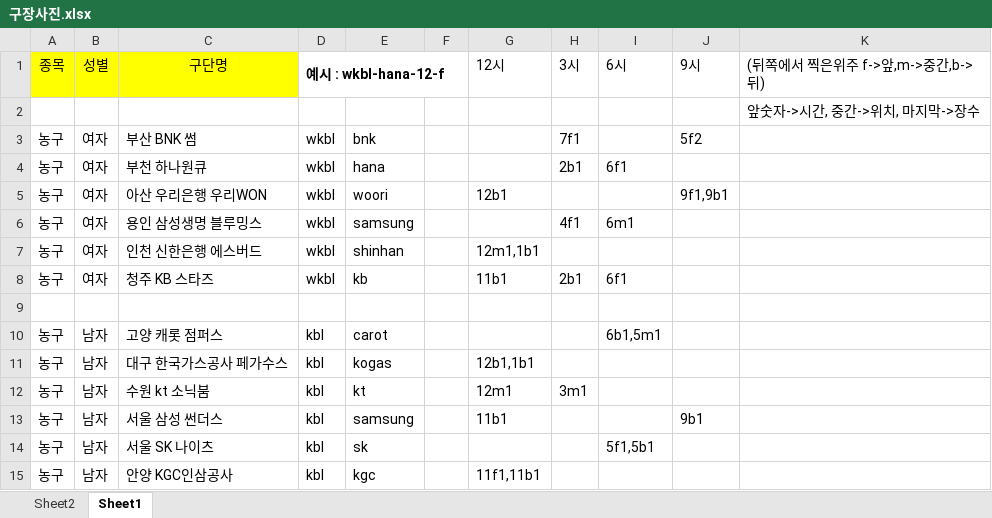
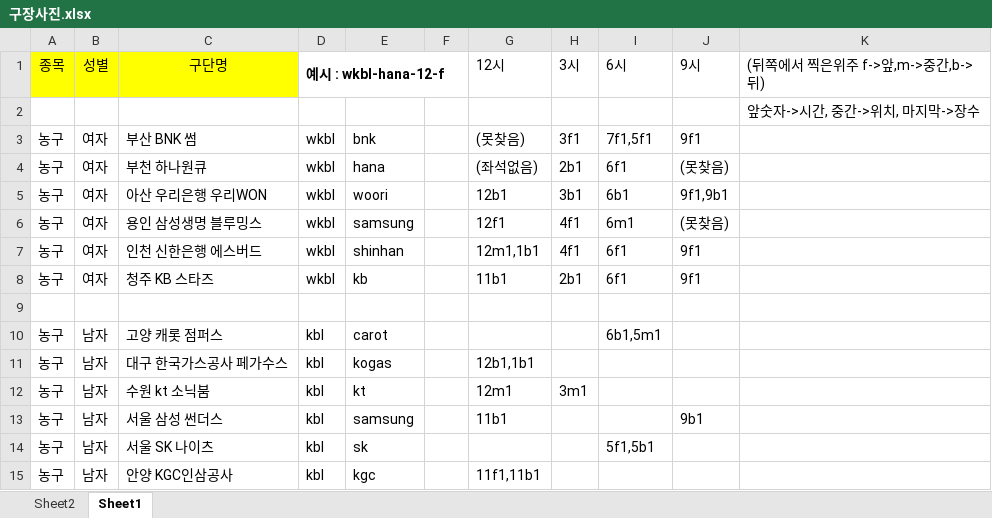
Before and after one commit to revten/final-project-sports-view-community, an Excel workbook: src/main/webapp/resources/fial_img/구장사진.xlsx, sheet Sheet1, drawn as a sheet; only a part is shown; values as stored, in another font and other column widths than the file's, no borders; the diff names each change by its address in the sheet, - before the commit and + after, or states it on an @@ line.

```diff
--- a/src/main/webapp/resources/fial_img/구장사진.xlsx (sheet Sheet1)
+++ b/src/main/webapp/resources/fial_img/구장사진.xlsx (sheet Sheet1)
-G3 (12시): (empty)
+G3 (12시): (못찾음)
-H3 (3시): 7f1
+H3 (3시): 3f1
-I3 (6시): (empty)
+I3 (6시): 7f1,5f1
-J3 (9시): 5f2
+J3 (9시): 9f1
-G4 (12시): (empty)
+G4 (12시): (좌석없음)
-J4 (9시): (empty)
+J4 (9시): (못찾음)
-H5 (3시): (empty)
+H5 (3시): 3b1
-I5 (6시): (empty)
+I5 (6시): 6b1
-G6 (12시): (empty)
+G6 (12시): 12f1
-J6 (9시): (empty)
+J6 (9시): (못찾음)
-H7 (3시): (empty)
+H7 (3시): 4f1
-I7 (6시): (empty)
+I7 (6시): 6f1
-J7:J8 (9시): (empty)
+J7:J8 (9시): 9f1
```
Also changed, not shown: 20 other files.
